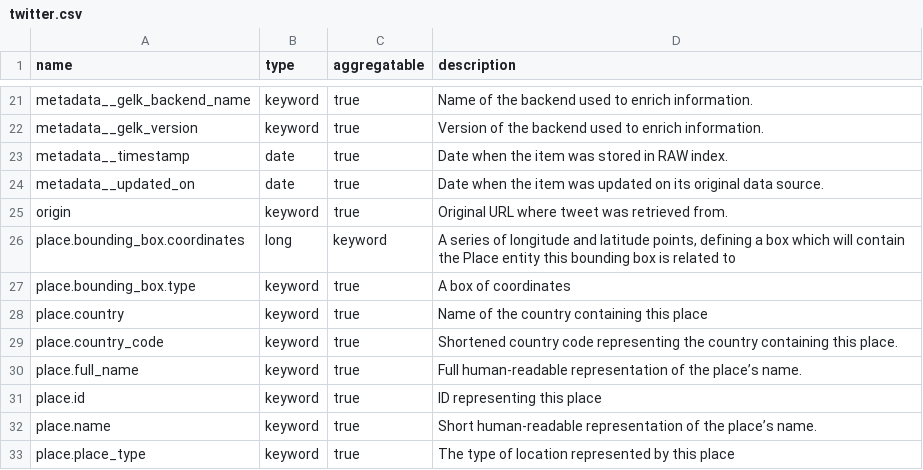
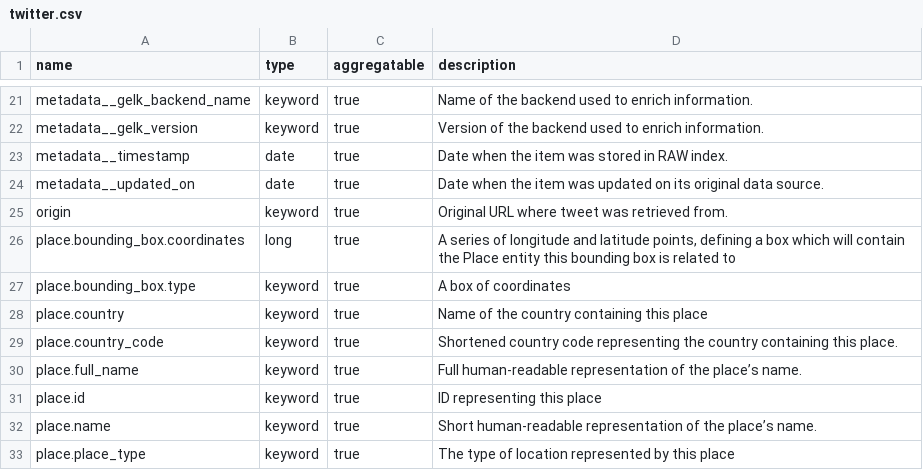
Before and after one commit to chaoss/grimoirelab-elk, a CSV file: schema/twitter.csv, drawn as a sheet; only a part is shown, gaps mark what is left out.

Commit message:
[schema] Fix twitter schema
The aggregatable column for the field `place.bounding_box.coordinates` needs to be set to true.

Signed-off-by: Rashmi K A <k.a.rashmi04@gmail.com>

```diff
--- a/schema/twitter.csv
+++ b/schema/twitter.csv
@@ -25,3 +25,3 @@ metadata__updated_on,date,true,"Date when the item was updated on its original d
 origin,keyword,true,"Original URL where tweet was retrieved from."
-place.bounding_box.coordinates,long,keyword,"A series of longitude and latitude points, defining a box which will contain the Place entity this bounding box is related to"
+place.bounding_box.coordinates,long,true,"A series of longitude and latitude points, defining a box which will contain the Place entity this bounding box is related to"
 place.bounding_box.type,keyword,true,"A box of coordinates"
```
